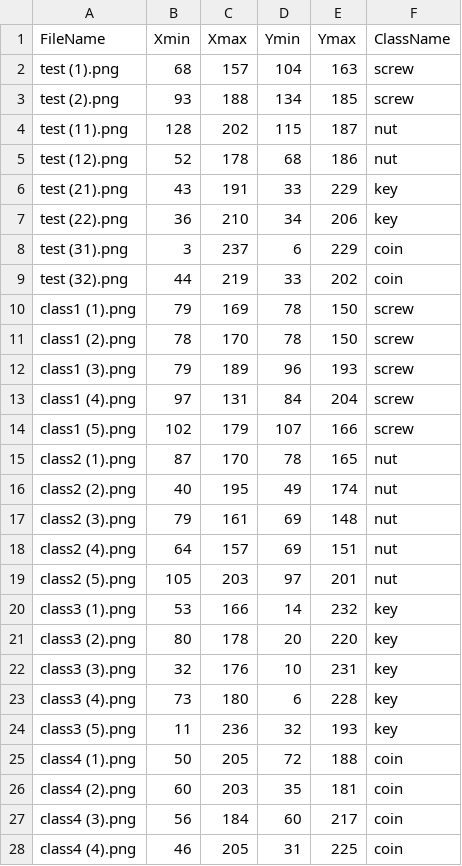
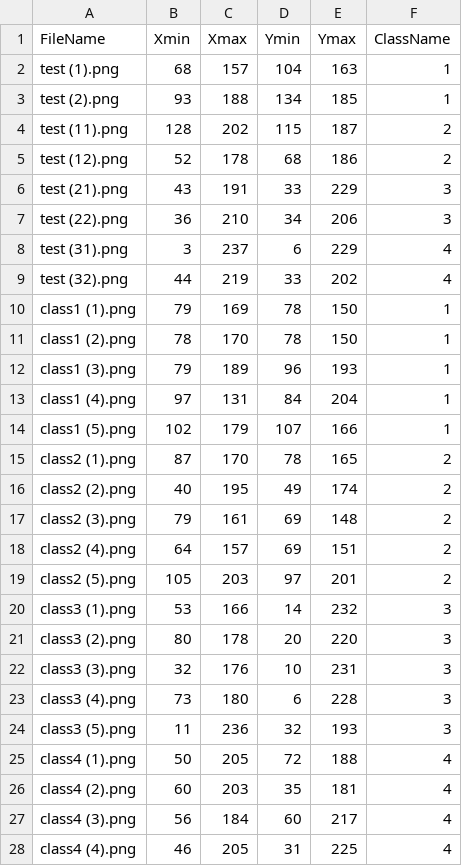
Before and after one commit to ma-charoosaei/mytestdataset, a CSV file: data/dataset_labels.csv, drawn as a sheet; only a part is shown; the diff covers the shown part only.

```diff
--- a/data/dataset_labels.csv
+++ b/data/dataset_labels.csv
@@ -1,28 +1,28 @@
 FileName,Xmin,Xmax,Ymin,Ymax,ClassName
-test (1).png,68,157,104,163,screw
-test (2).png,93,188,134,185,screw
-test (11).png,128,202,115,187,nut
-test (12).png,52,178,68,186,nut
-test (21).png,43,191,33,229,key
-test (22).png,36,210,34,206,key
-test (31).png,3,237,6,229,coin
-test (32).png,44,219,33,202,coin
-class1 (1).png,79,169,78,150,screw
-class1 (2).png,78,170,78,150,screw
-class1 (3).png,79,189,96,193,screw
-class1 (4).png,97,131,84,204,screw
-class1 (5).png,102,179,107,166,screw
-class2 (1).png,87,170,78,165,nut
-class2 (2).png,40,195,49,174,nut
-class2 (3).png,79,161,69,148,nut
-class2 (4).png,64,157,69,151,nut
-class2 (5).png,105,203,97,201,nut
-class3 (1).png,53,166,14,232,key
-class3 (2).png,80,178,20,220,key
-class3 (3).png,32,176,10,231,key
-class3 (4).png,73,180,6,228,key
-class3 (5).png,11,236,32,193,key
-class4 (1).png,50,205,72,188,coin
-class4 (2).png,60,203,35,181,coin
-class4 (3).png,56,184,60,217,coin
-class4 (4).png,46,205,31,225,coin
+test (1).png,68,157,104,163,1
+test (2).png,93,188,134,185,1
+test (11).png,128,202,115,187,2
+test (12).png,52,178,68,186,2
+test (21).png,43,191,33,229,3
+test (22).png,36,210,34,206,3
+test (31).png,3,237,6,229,4
+test (32).png,44,219,33,202,4
+class1 (1).png,79,169,78,150,1
+class1 (2).png,78,170,78,150,1
+class1 (3).png,79,189,96,193,1
+class1 (4).png,97,131,84,204,1
+class1 (5).png,102,179,107,166,1
+class2 (1).png,87,170,78,165,2
+class2 (2).png,40,195,49,174,2
+class2 (3).png,79,161,69,148,2
+class2 (4).png,64,157,69,151,2
+class2 (5).png,105,203,97,201,2
+class3 (1).png,53,166,14,232,3
+class3 (2).png,80,178,20,220,3
+class3 (3).png,32,176,10,231,3
+class3 (4).png,73,180,6,228,3
+class3 (5).png,11,236,32,193,3
+class4 (1).png,50,205,72,188,4
+class4 (2).png,60,203,35,181,4
+class4 (3).png,56,184,60,217,4
+class4 (4).png,46,205,31,225,4
```
Also changed, not shown: 1 edited cell elsewhere in this file, data/test.csv, data/train.csv, 2 other files.
